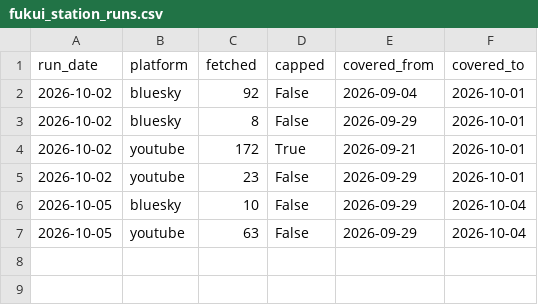
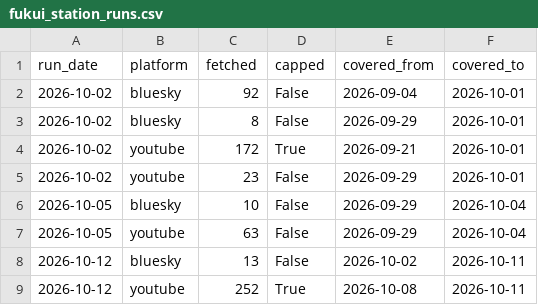
Before and after one commit to dhde-tourism-ai/dhde-preprocessing-model, a CSV file: social/fukui_station_runs.csv, drawn as a sheet; the diff names each change by its address in the sheet, - before the commit and + after, or states it on an @@ line.

```diff
--- a/social/fukui_station_runs.csv
+++ b/social/fukui_station_runs.csv
+row 8: 2026-10-12 | bluesky | 13 | False | 2026-10-02 | 2026-10-11
+row 9: 2026-10-12 | youtube | 252 | True | 2026-10-08 | 2026-10-11
```
Also changed, not shown: social/awara_onsen.csv, social/eiheiji.csv, 9 other files.
